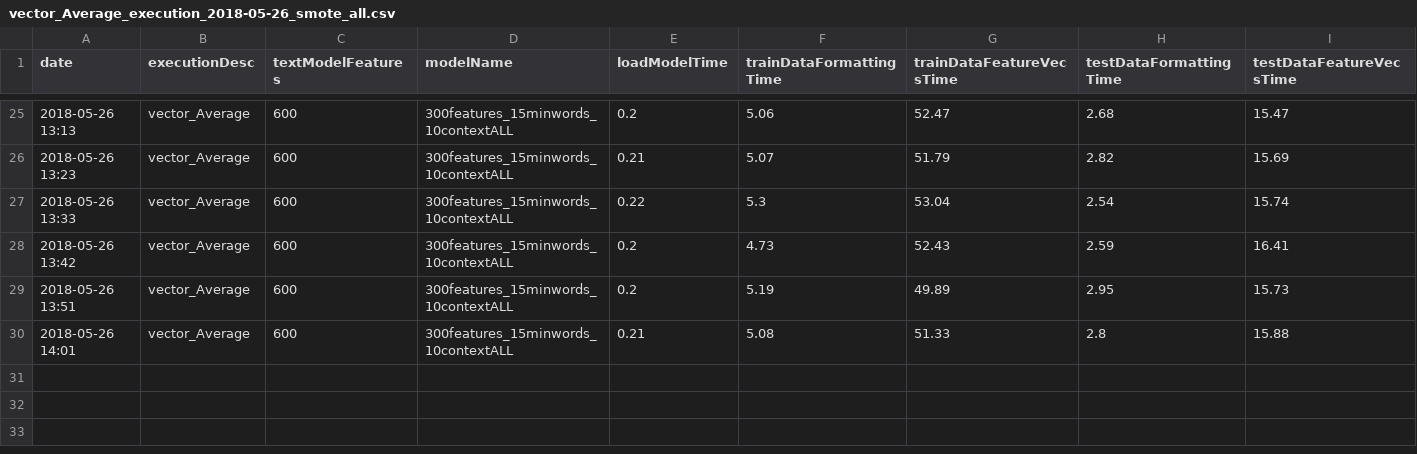
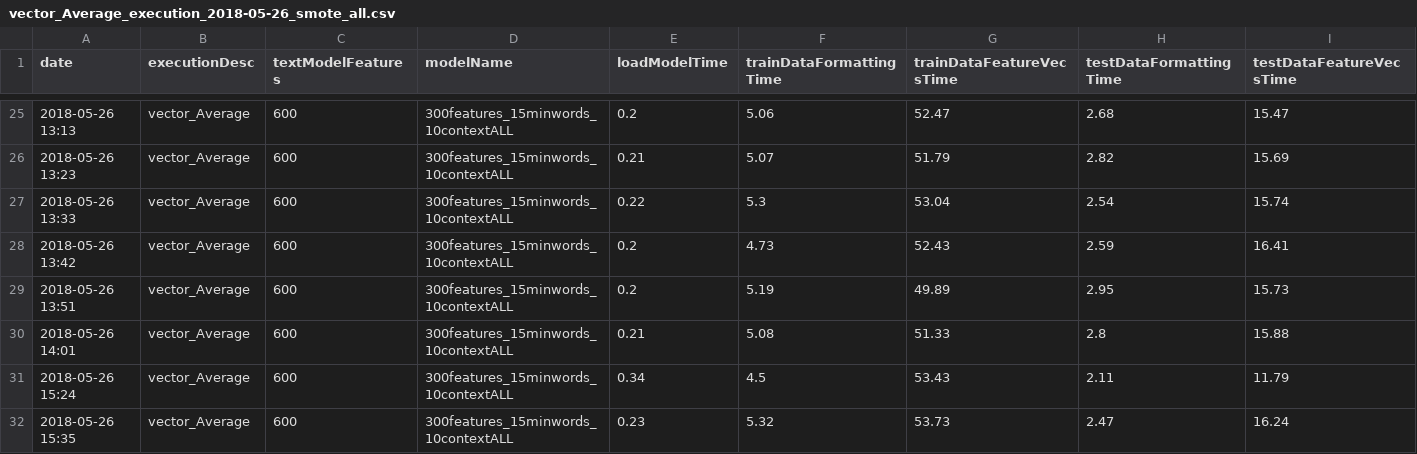
Before and after one commit to ailopera/tensor_project, a CSV file: data/executionStats/vector_Average_execution_2018-05-26_smote_all.csv, drawn as a sheet; only a part is shown, gaps mark what is left out; rows hold the shown columns only; the diff names each change by its address in the sheet, - before the commit and + after, or states it on an @@ line.

```diff
--- a/data/executionStats/vector_Average_execution_2018-05-26_smote_all.csv
+++ b/data/executionStats/vector_Average_execution_2018-05-26_smote_all.csv
+row 31: 2018-05-26 15:24 | vector_Average | 600 | 300features_15minwords_10contextALL | 0.34 | 4.5 | 53.43 | 2.11 | 11.79
+row 32: 2018-05-26 15:35 | vector_Average | 600 | 300features_15minwords_10contextALL | 0.23 | 5.32 | 53.73 | 2.47 | 16.24
```
Also changed, not shown: data/executionStats/classifier/_FNN_classifier_2018-05-26.csv, 1 other file.
